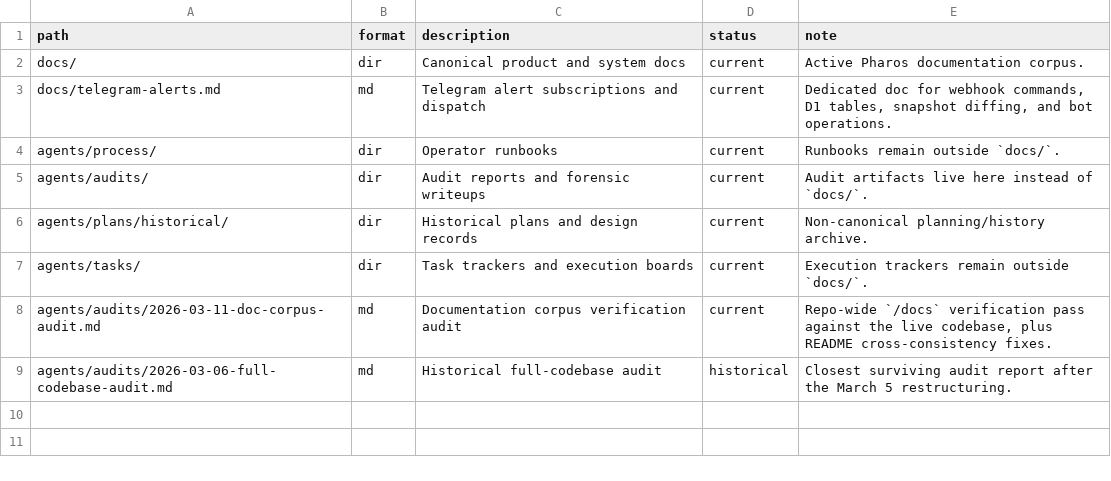
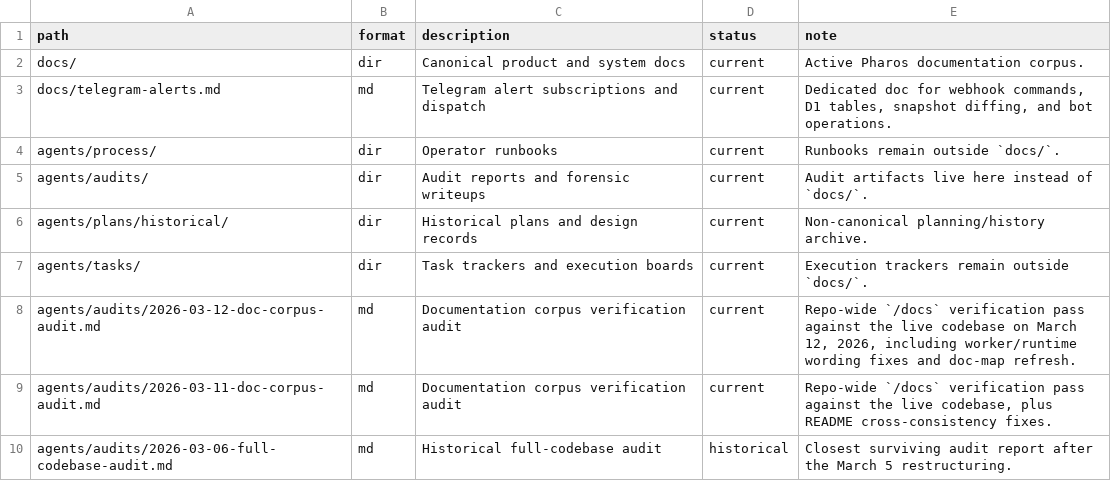
Before and after one commit to TokenBrice/pharos-watch, a TSV file: docs/documentation-map-2026-03-05.tsv, drawn as a sheet.

Commit message:
docs: audit documentation corpus

```diff
--- a/docs/documentation-map-2026-03-05.tsv
+++ b/docs/documentation-map-2026-03-05.tsv
@@ -7,2 +7,3 @@ agents/plans/historical/	dir	Historical plans and design records	current	Non-can
 agents/tasks/	dir	Task trackers and execution boards	current	Execution trackers remain outside `docs/`.
+agents/audits/2026-03-12-doc-corpus-audit.md	md	Documentation corpus verification audit	current	Repo-wide `/docs` verification pass against the live codebase on March 12, 2026, including worker/runtime wording fixes and doc-map refresh.
 agents/audits/2026-03-11-doc-corpus-audit.md	md	Documentation corpus verification audit	current	Repo-wide `/docs` verification pass against the live codebase, plus README cross-consistency fixes.
```
Also changed, not shown: 4 other files.
